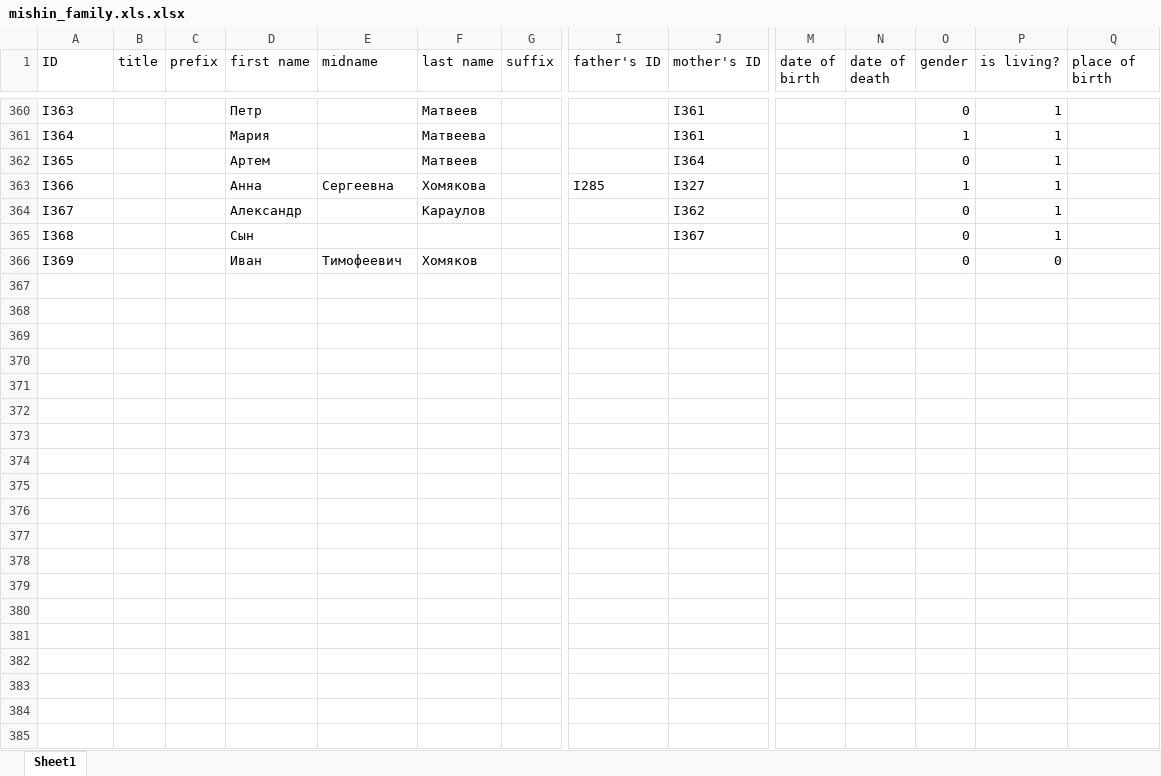
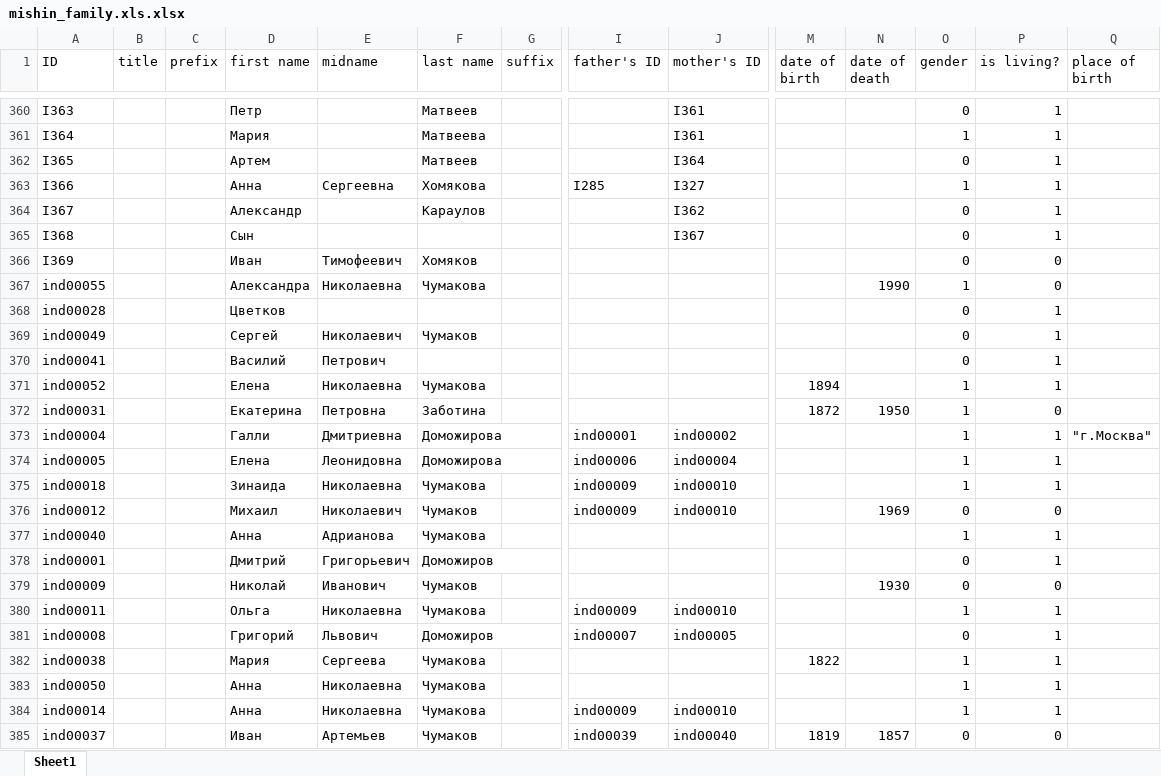
Before and after one commit to mishin/Ftree-heroku, an Excel workbook: mishin_family.xls.xlsx, sheet Sheet1, drawn as a sheet; only a part is shown, gaps mark what is left out; values as stored, in another font and other column widths than the file's, no borders; charts and pictures not drawn; rows hold the shown columns only; the diff covers the shown part only; the diff names each change by its address in the sheet, - before the commit and + after, or states it on an @@ line.

Commit message:
добавил Чумаковых

```diff
--- a/mishin_family.xls.xlsx (sheet Sheet1)
+++ b/mishin_family.xls.xlsx (sheet Sheet1)
+row 367: ind00055 |  |  | Александра | Николаевна | Чумакова |  |  |  |  | 1990 | 1 | 0
+row 368: ind00028 |  |  | Цветков |  |  |  |  |  |  |  | 0 | 1
+row 369: ind00049 |  |  | Сергей | Николаевич | Чумаков |  |  |  |  |  | 0 | 1
+row 370: ind00041 |  |  | Василий | Петрович |  |  |  |  |  |  | 0 | 1
+row 371: ind00052 |  |  | Елена | Николаевна | Чумакова |  |  |  | 1894 |  | 1 | 1
+row 372: ind00031 |  |  | Екатерина | Петровна | Заботина |  |  |  | 1872 | 1950 | 1 | 0
+row 373: ind00004 |  |  | Галли | Дмитриевна | Доможирова |  | ind00001 | ind00002 |  |  | 1 | 1 | "г.Москва"
+row 374: ind00005 |  |  | Елена | Леонидовна | Доможирова |  | ind00006 | ind00004 |  |  | 1 | 1
+row 375: ind00018 |  |  | Зинаида | Николаевна | Чумакова |  | ind00009 | ind00010 |  |  | 1 | 1
+row 376: ind00012 |  |  | Михаил | Николаевич | Чумаков |  | ind00009 | ind00010 |  | 1969 | 0 | 0
+row 377: ind00040 |  |  | Анна | Адрианова | Чумакова |  |  |  |  |  | 1 | 1
+row 378: ind00001 |  |  | Дмитрий | Григорьевич | Доможиров |  |  |  |  |  | 0 | 1
+row 379: ind00009 |  |  | Николай | Иванович | Чумаков |  |  |  |  | 1930 | 0 | 0
+row 380: ind00011 |  |  | Ольга | Николаевна | Чумакова |  | ind00009 | ind00010 |  |  | 1 | 1
+row 381: ind00008 |  |  | Григорий | Львович | Доможиров |  | ind00007 | ind00005 |  |  | 0 | 1
+row 382: ind00038 |  |  | Мария | Сергеева | Чумакова |  |  |  | 1822 |  | 1 | 1
+row 383: ind00050 |  |  | Анна | Николаевна | Чумакова |  |  |  |  |  | 1 | 1
+row 384: ind00014 |  |  | Анна | Николаевна | Чумакова |  | ind00009 | ind00010 |  |  | 1 | 1
+row 385: ind00037 |  |  | Иван | Артемьев | Чумаков |  | ind00039 | ind00040 | 1819 | 1857 | 0 | 0
```
Also changed, not shown: 39 added rows and 5 edited cells elsewhere in this sheet, 3 other files.
